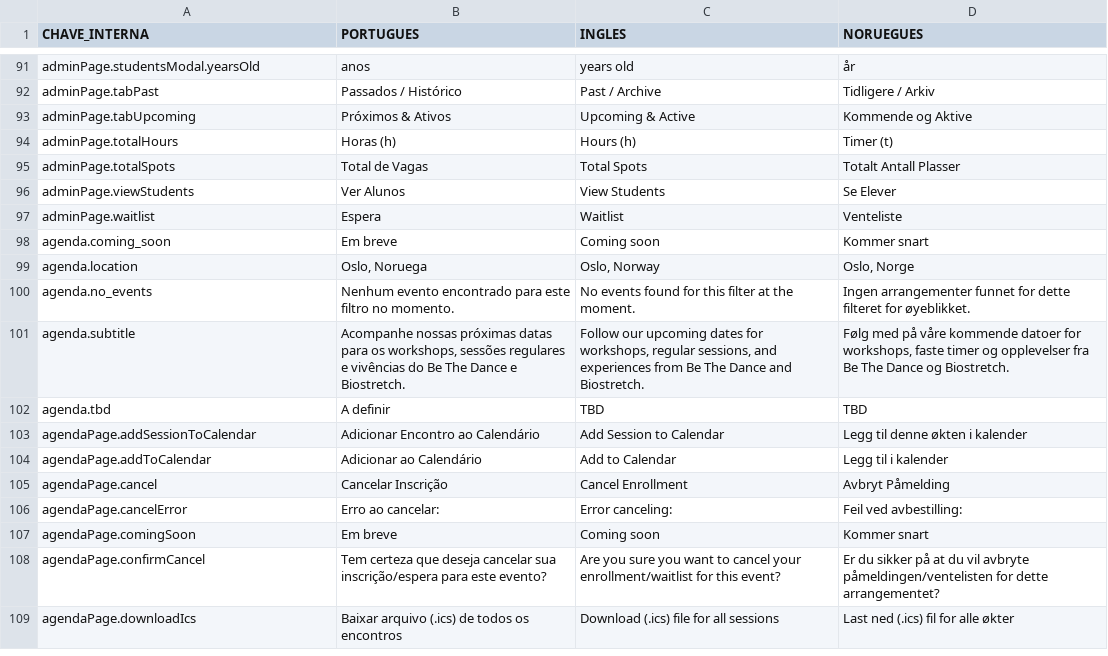
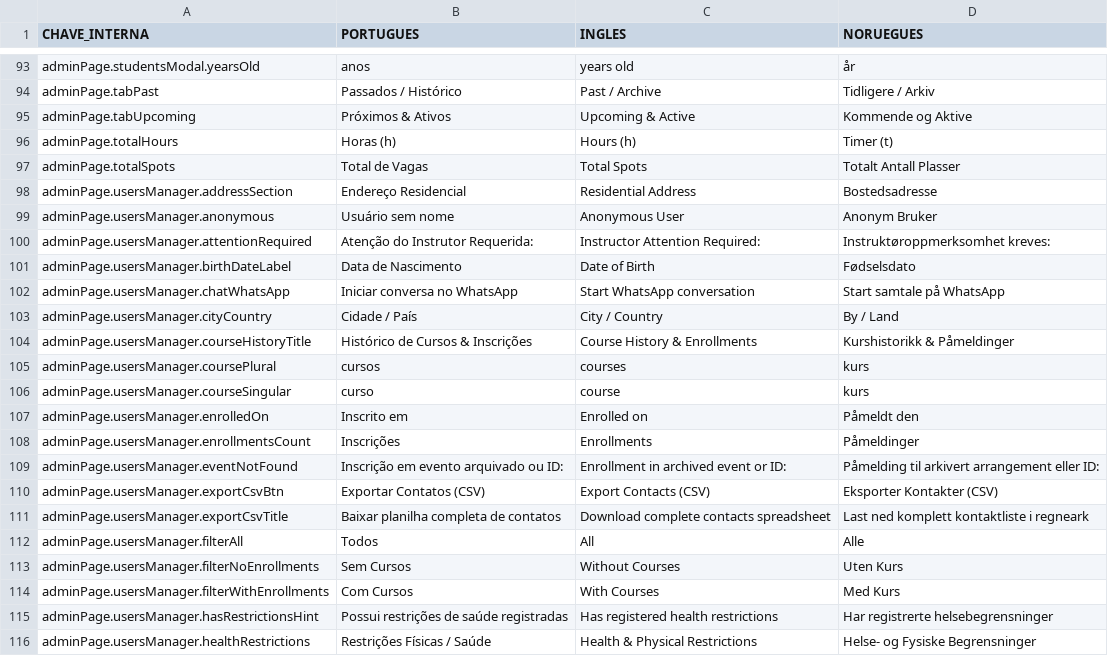
Before and after one commit to Mahendraswaha/dance2dance-website, a CSV file: traducoes_revisao.csv, drawn as a sheet; only a part is shown, gaps mark what is left out; the shorter side is filled out with more unchanged rows; the diff covers the shown part only; the diff names each change by its address in the sheet, - before the commit and + after, or states it on an @@ line.

Commit message:
nova aba no admin view cadastro

```diff
--- a/traducoes_revisao.csv
+++ b/traducoes_revisao.csv
+row 98: adminPage.usersManager.addressSection | Endereço Residencial | Residential Address | Bostedsadresse
+row 99: adminPage.usersManager.anonymous | Usuário sem nome | Anonymous User | Anonym Bruker
+row 100: adminPage.usersManager.attentionRequired | Atenção do Instrutor Requerida: | Instructor Attention Required: | Instruktøroppmerksomhet kreves:
+row 101: adminPage.usersManager.birthDateLabel | Data de Nascimento | Date of Birth | Fødselsdato
+row 102: adminPage.usersManager.chatWhatsApp | Iniciar conversa no WhatsApp | Start WhatsApp conversation | Start samtale på WhatsApp
+row 103: adminPage.usersManager.cityCountry | Cidade / País | City / Country | By / Land
+row 104: adminPage.usersManager.courseHistoryTitle | Histórico de Cursos & Inscrições | Course History & Enrollments | Kurshistorikk & Påmeldinger
+row 105: adminPage.usersManager.coursePlural | cursos | courses | kurs
+row 106: adminPage.usersManager.courseSingular | curso | course | kurs
+row 107: adminPage.usersManager.enrolledOn | Inscrito em | Enrolled on | Påmeldt den
+row 108: adminPage.usersManager.enrollmentsCount | Inscrições | Enrollments | Påmeldinger
+row 109: adminPage.usersManager.eventNotFound | Inscrição em evento arquivado ou ID: | Enrollment in archived event or ID: | Påmelding til arkivert arrangement eller ID:
+row 110: adminPage.usersManager.exportCsvBtn | Exportar Contatos (CSV) | Export Contacts (CSV) | Eksporter Kontakter (CSV)
+row 111: adminPage.usersManager.exportCsvTitle | Baixar planilha completa de contatos | Download complete contacts spreadsheet | Last ned komplett kontaktliste i regneark
+row 112: adminPage.usersManager.filterAll | Todos | All | Alle
+row 113: adminPage.usersManager.filterNoEnrollments | Sem Cursos | Without Courses | Uten Kurs
+row 114: adminPage.usersManager.filterWithEnrollments | Com Cursos | With Courses | Med Kurs
+row 115: adminPage.usersManager.hasRestrictionsHint | Possui restrições de saúde registradas | Has registered health restrictions | Har registrerte helsebegrensninger
+row 116: adminPage.usersManager.healthRestrictions | Restrições Físicas / Saúde | Health & Physical Restrictions | Helse- og Fysiske Begrensninger
```
Also changed, not shown: 27 added rows and 2 edited cells elsewhere in this file, 6 other files.
